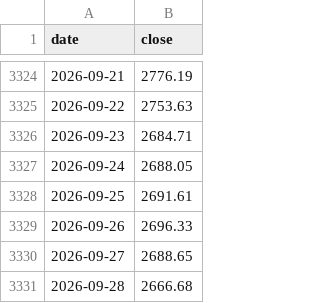
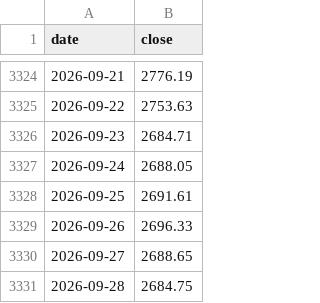
Before and after one commit to cool1990/Invest_Dashboard, a CSV file: data/raw/crypto/binance_eth.csv, drawn as a sheet; only a part is shown, gaps mark what is left out.

```diff
--- a/data/raw/crypto/binance_eth.csv
+++ b/data/raw/crypto/binance_eth.csv
@@ -3330,2 +3330,2 @@ date,close
 2026-09-27,2688.65
-2026-09-28,2666.68
+2026-09-28,2684.75
```
Also changed, not shown: data/raw/crypto/bg_dominance.csv, data/raw/crypto/binance_btc.csv, 5 other files.
